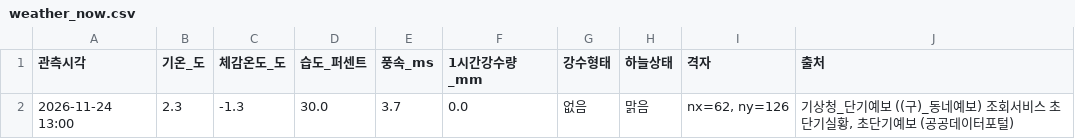
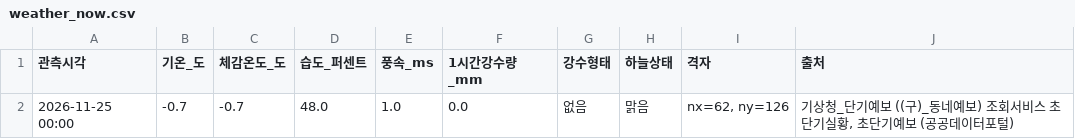
Before and after one commit to haechan-kim0901/olpark-onestop-guide, a CSV file: data/processed/weather_now.csv, drawn as a sheet.

```diff
--- a/data/processed/weather_now.csv
+++ b/data/processed/weather_now.csv
@@ -1,2 +1,2 @@
 관측시각,기온_도,체감온도_도,습도_퍼센트,풍속_ms,1시간강수량_mm,강수형태,하늘상태,격자,출처
-2026-11-24 13:00,2.3,-1.3,30.0,3.7,0.0,없음,맑음,"nx=62, ny=126","기상청_단기예보 ((구)_동네예보) 조회서비스 초단기실황, 초단기예보 (공공데이터포털)"
+2026-11-25 00:00,-0.7,-0.7,48.0,1.0,0.0,없음,맑음,"nx=62, ny=126","기상청_단기예보 ((구)_동네예보) 조회서비스 초단기실황, 초단기예보 (공공데이터포털)"
```
Also changed, not shown: data/processed/weather_hours.csv, data/raw/weather/ultra_srt_fcst.csv, 4 other files.
